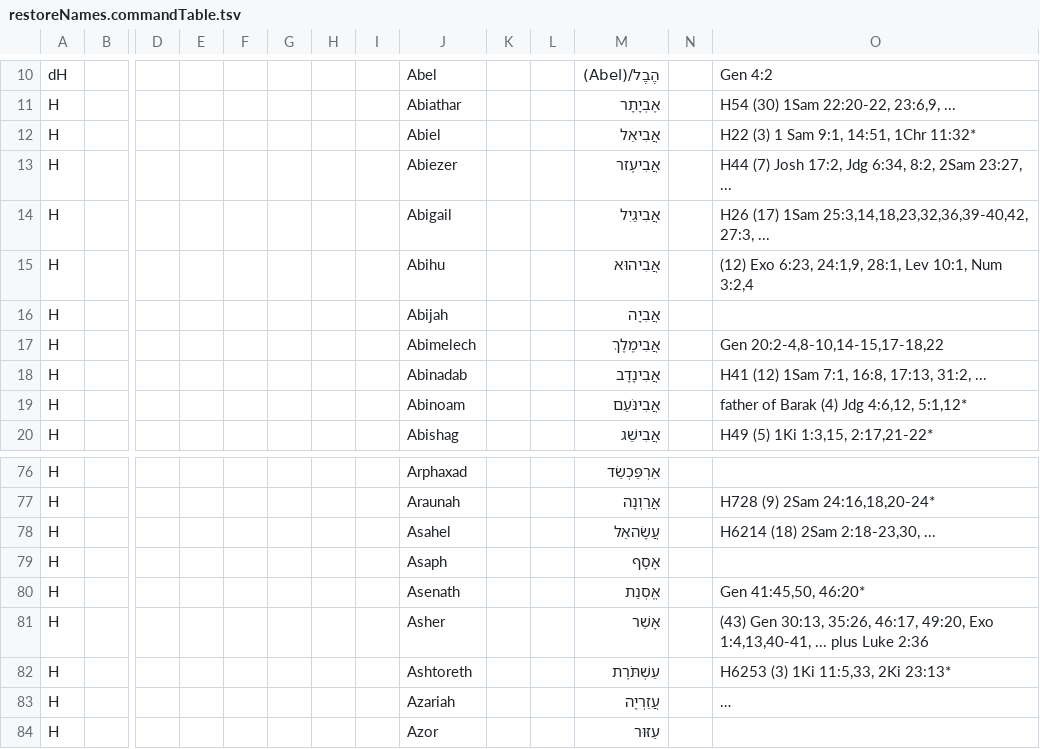
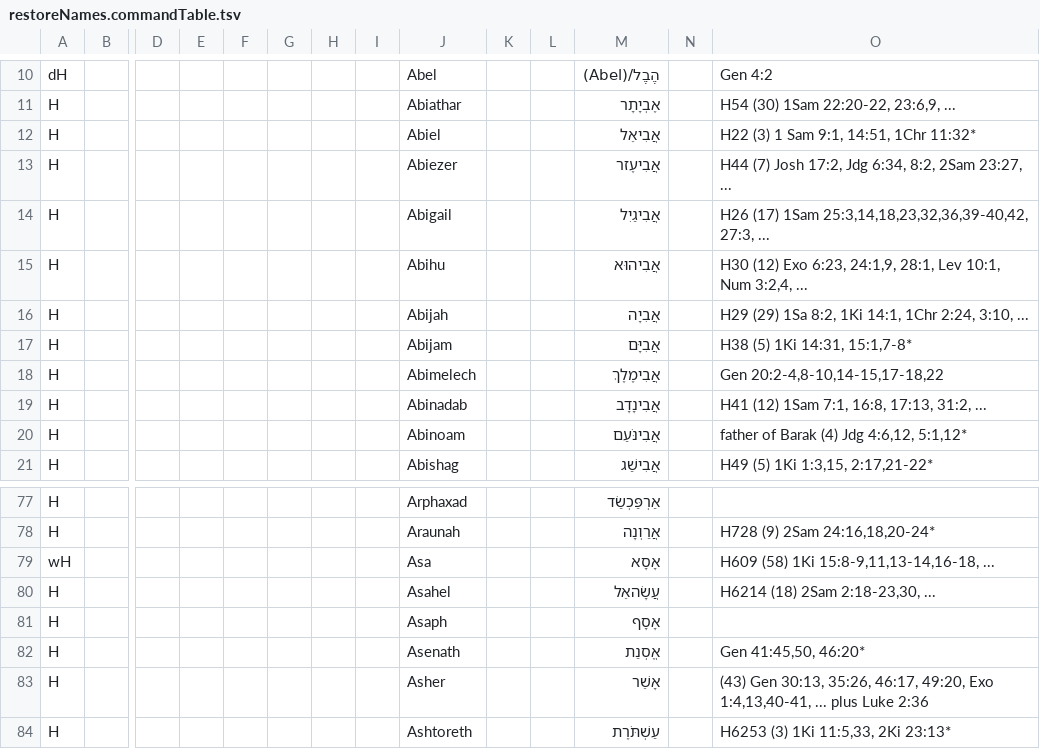
Before and after one commit to Freely-Given-org/OpenEnglishTranslation--OET, a TSV file: scripts/ScriptedOTUpdates/restoreNames.commandTable.tsv, drawn as a sheet; only a part is shown, gaps mark what is left out; the shorter side is filled out with more unchanged rows; long unchanged cells end in …; rows hold the shown columns only; the diff names each change by its address in the sheet, - before the commit and + after, or states it on an @@ line.

```diff
--- a/scripts/ScriptedOTUpdates/restoreNames.commandTable.tsv
+++ b/scripts/ScriptedOTUpdates/restoreNames.commandTable.tsv
-O15: (12) Exo 6:23, 24:1,9, 28:1, Lev 10:1, Num 3:2,4
+O15: H30 (12) Exo 6:23, 24:1,9, 28:1, Lev 10:1, Num 3:2,4, ...
-O16: (empty)
+O16: H29 (29) 1Sa 8:2, 1Ki 14:1, 1Chr 2:24, 3:10, ...
+row 17: H |  |  |  |  |  |  |  | Abijam |  |  | אֲבִיָּם |  | H38 (5) 1Ki 14:31, 15:1,7-8*
+row 79: wH |  |  |  |  |  |  |  | Asa |  |  | אָסָא |  | H609 (58) 1Ki 15:8-9,11,13-14,16-18, ...
```
Also changed, not shown: 2 other files.
